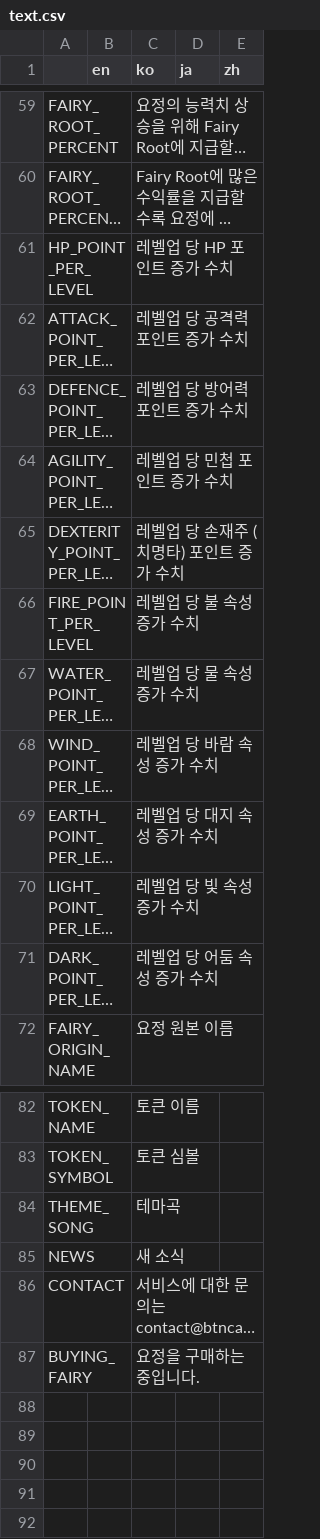
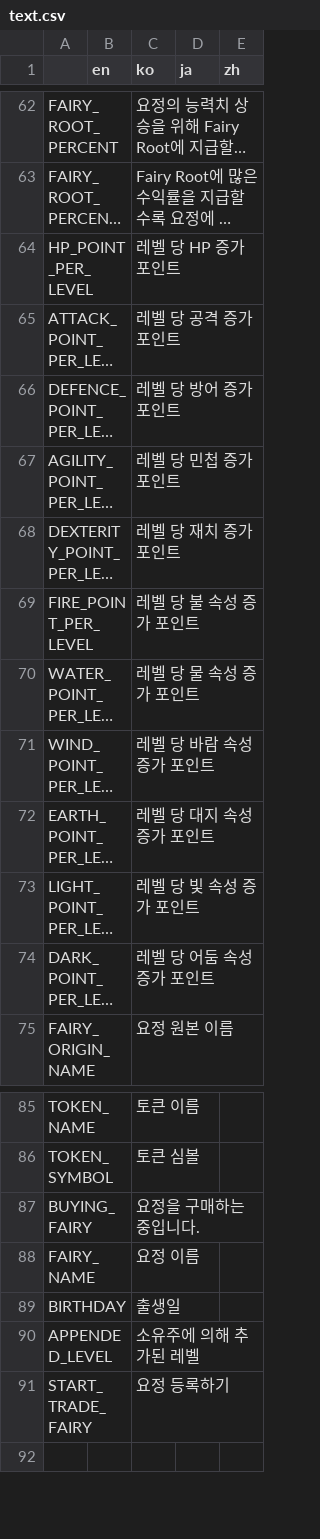
Before and after one commit to Hanul/EtherFairy, a CSV file: EtherFairy/R/text.csv, drawn as a sheet; only a part is shown, gaps mark what is left out; long unchanged cells end in …; addresses are those after the commit; the diff names each change by its address in the sheet, - before the commit and + after, or states it on an @@ line.

```diff
--- a/EtherFairy/R/text.csv
+++ b/EtherFairy/R/text.csv
-C64 (ko): 레벨업 당 HP 포인트 증가 수치
+C64 (ko): 레벨 당 HP 증가 포인트
-C65 (ko): 레벨업 당 공격력 포인트 증가 수치
+C65 (ko): 레벨 당 공격 증가 포인트
-C66 (ko): 레벨업 당 방어력 포인트 증가 수치
+C66 (ko): 레벨 당 방어 증가 포인트
-C67 (ko): 레벨업 당 민첩 포인트 증가 수치
+C67 (ko): 레벨 당 민첩 증가 포인트
-C68 (ko): 레벨업 당 손재주 (치명타) 포인트 증가 수치
+C68 (ko): 레벨 당 재치 증가 포인트
-C69 (ko): 레벨업 당 불 속성 증가 수치
+C69 (ko): 레벨 당 불 속성 증가 포인트
-C70 (ko): 레벨업 당 물 속성 증가 수치
+C70 (ko): 레벨 당 물 속성 증가 포인트
-C71 (ko): 레벨업 당 바람 속성 증가 수치
+C71 (ko): 레벨 당 바람 속성 증가 포인트
-C72 (ko): 레벨업 당 대지 속성 증가 수치
+C72 (ko): 레벨 당 대지 속성 증가 포인트
-C73 (ko): 레벨업 당 빛 속성 증가 수치
+C73 (ko): 레벨 당 빛 속성 증가 포인트
-C74 (ko): 레벨업 당 어둠 속성 증가 수치
+C74 (ko): 레벨 당 어둠 속성 증가 포인트
@@ row 84 moved to row 4: THEME_SONG @@
@@ row 85 moved to row 5: NEWS @@
@@ row 86 moved to row 6: CONTACT @@
-row 88: (empty)
+row 88: FAIRY_NAME |  | 요정 이름
-row 89: (empty)
+row 89: BIRTHDAY |  | 출생일
-row 90: (empty)
+row 90: APPENDED_LEVEL |  | 소유주에 의해 추가된 레벨
-row 91: (empty)
+row 91: START_TRADE_FAIRY |  | 요정 등록하기
```
Also changed, not shown: 9 other files.
